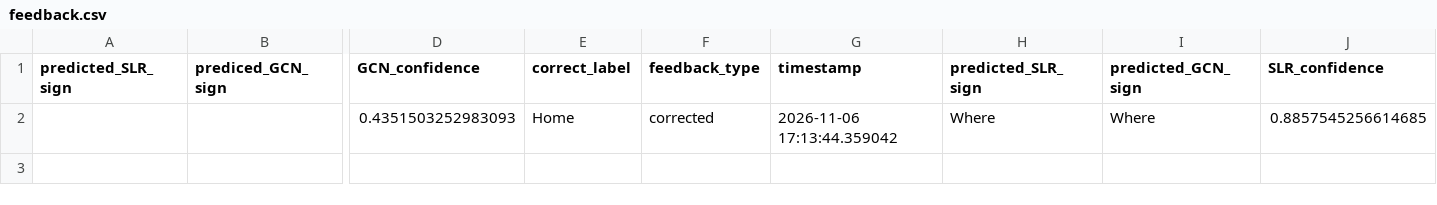
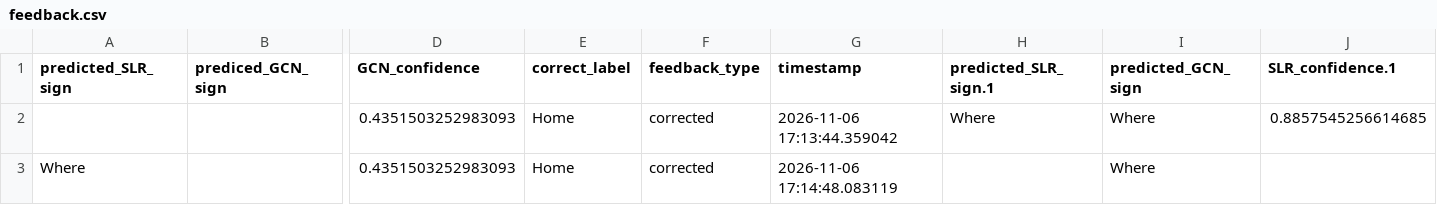
Before and after one commit to yellowpiglet3/Makaton_SLR, a CSV file: feedback/feedback.csv, drawn as a sheet; only a part is shown, gaps mark what is left out; rows hold the shown columns only; the diff names each change by its address in the sheet, - before the commit and + after, or states it on an @@ line.

Commit message:
Update feedback.csv

```diff
--- a/feedback/feedback.csv
+++ b/feedback/feedback.csv
-H1: predicted_SLR_sign
+H1: predicted_SLR_sign.1
-J1: SLR_confidence
+J1: SLR_confidence.1
+row 3: Where |  | 0.4351503252983093 | Home | corrected | 2026-11-06 17:14:48.083119 |  | Where
```
